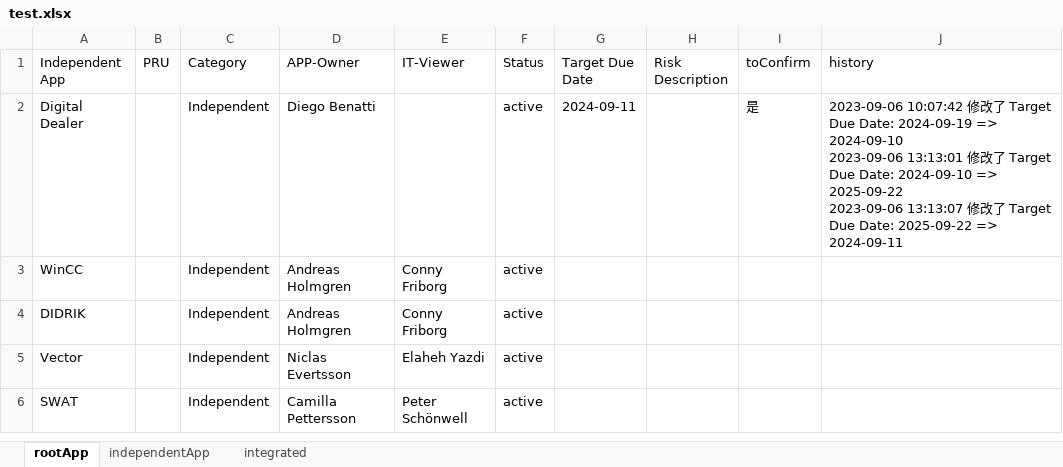
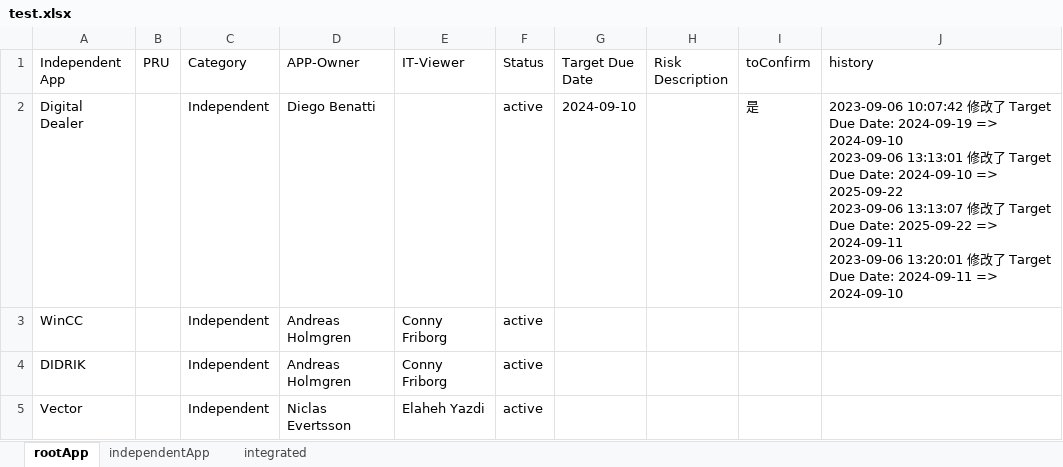
Before and after one commit to swliu920322/parse-excel, an Excel workbook: backend/src/test.xlsx, sheet rootApp, drawn as a sheet; only a part is shown; the shorter side is filled out with more unchanged rows; values as stored, in another font and other column widths than the file's, no borders; ↵ is a line break in a cell; the diff names each change by its address in the sheet, - before the commit and + after, or states it on an @@ line.

```diff
--- a/backend/src/test.xlsx (sheet rootApp)
+++ b/backend/src/test.xlsx (sheet rootApp)
-G2 (Target Due Date): 2024-09-11
+G2 (Target Due Date): 2024-09-10
-J2 (history): …=> 2024-09-11
+J2 (history): …=> 2024-09-11 ↵ 2023-09-06 13:20:01 修改了 Target Due Date: 2024-09-11 => 2024-09-10
```
Also changed, not shown: sheet integrated, 2 other files.
